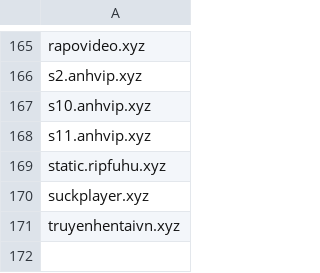
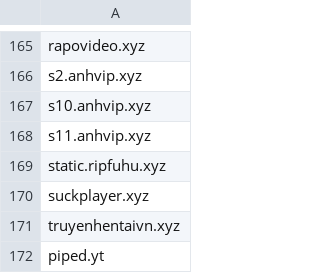
Before and after one commit to FlashStartDNS/dian, a CSV file: WhiteDNS.csv, drawn as a sheet; only a part is shown, gaps mark what is left out.

Commit message:
WhiteDNS.csv: Uncategorized 52
piped.yt

```diff
--- a/WhiteDNS.csv
+++ b/WhiteDNS.csv
@@ -171 +171,2 @@ suckplayer.xyz
 truyenhentaivn.xyz
+piped.yt
```
